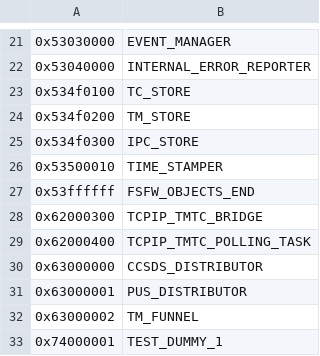
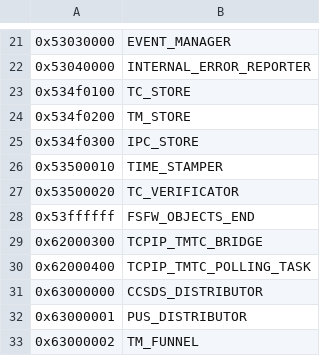
Before and after one commit to pineOapple/framework, a CSV file: generators/bsp_hosted_objects.csv, drawn as a sheet; only a part is shown, gaps mark what is left out; the shorter side is filled out with more unchanged rows; the diff names each change by its address in the sheet, - before the commit and + after, or states it on an @@ line.

```diff
--- a/generators/bsp_hosted_objects.csv
+++ b/generators/bsp_hosted_objects.csv
+row 27: 0x53500020 | TC_VERIFICATOR
```
Also changed, not shown: tmtc/config/events.csv, tmtc/config/objects.csv, 7 other files.
